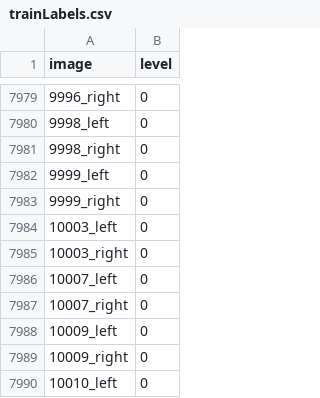
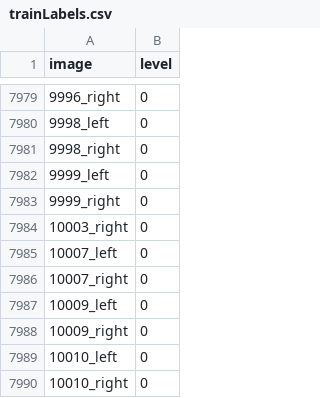
Before and after one commit to niralalmeida/diabeticretinopathy, a CSV file: trainLabels.csv, drawn as a sheet; only a part is shown, gaps mark what is left out; the shorter side is filled out with more unchanged rows; the diff names each change by its address in the sheet, - before the commit and + after, or states it on an @@ line.

Commit message:
Removed missing image labels from data

```diff
--- a/trainLabels.csv
+++ b/trainLabels.csv
-row 7984: 10003_left | 0
```
